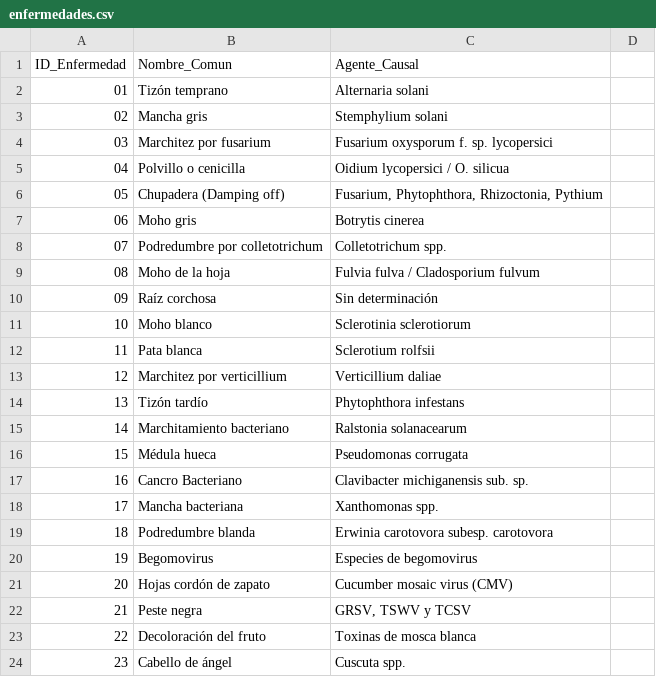
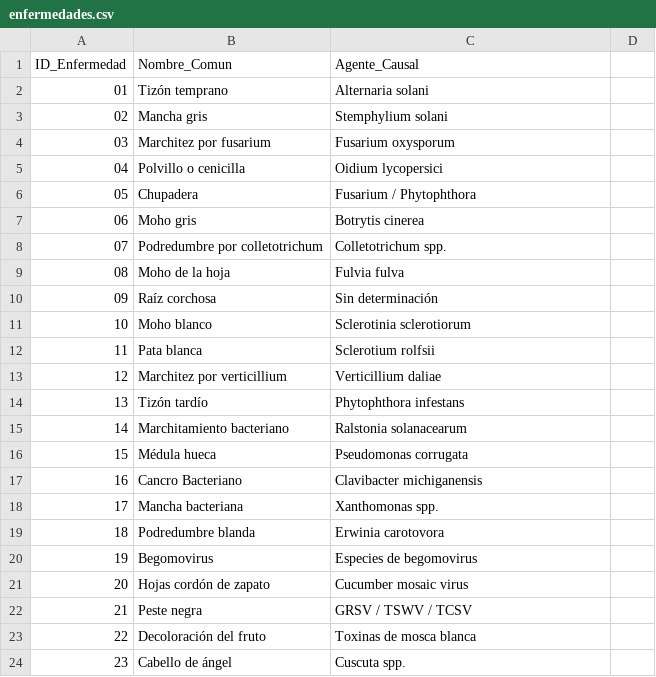
Before and after one commit to intaaersanpedrodejujuy/diagnostico_tomate, a CSV file: data/enfermedades.csv, drawn as a sheet; only a part is shown.

Commit message:
Update enfermedades.csv

```diff
--- a/data/enfermedades.csv
+++ b/data/enfermedades.csv
@@ -3,8 +3,8 @@ ID_Enfermedad,Nombre_Comun,Agente_Causal
 02,Mancha gris,Stemphylium solani
-03,Marchitez por fusarium,Fusarium oxysporum f. sp. lycopersici
-04,Polvillo o cenicilla,Oidium lycopersici / O. silicua
-05,Chupadera (Damping off),"Fusarium, Phytophthora, Rhizoctonia, Pythium"
+03,Marchitez por fusarium,Fusarium oxysporum
+04,Polvillo o cenicilla,Oidium lycopersici
+05,Chupadera,Fusarium / Phytophthora
 06,Moho gris,Botrytis cinerea
 07,Podredumbre por colletotrichum,Colletotrichum spp.
-08,Moho de la hoja,Fulvia fulva / Cladosporium fulvum
+08,Moho de la hoja,Fulvia fulva
 09,Raíz corchosa,Sin determinación
@@ -16,8 +16,8 @@ ID_Enfermedad,Nombre_Comun,Agente_Causal
 15,Médula hueca,Pseudomonas corrugata
-16,Cancro Bacteriano,Clavibacter michiganensis sub. sp.
+16,Cancro Bacteriano,Clavibacter michiganensis
 17,Mancha bacteriana,Xanthomonas spp.
-18,Podredumbre blanda,Erwinia carotovora subesp. carotovora
+18,Podredumbre blanda,Erwinia carotovora
 19,Begomovirus,Especies de begomovirus
-20,Hojas cordón de zapato,Cucumber mosaic virus (CMV)
-21,Peste negra,"GRSV, TSWV y TCSV"
+20,Hojas cordón de zapato,Cucumber mosaic virus
+21,Peste negra,GRSV / TSWV / TCSV
 22,Decoloración del fruto,Toxinas de mosca blanca
```
